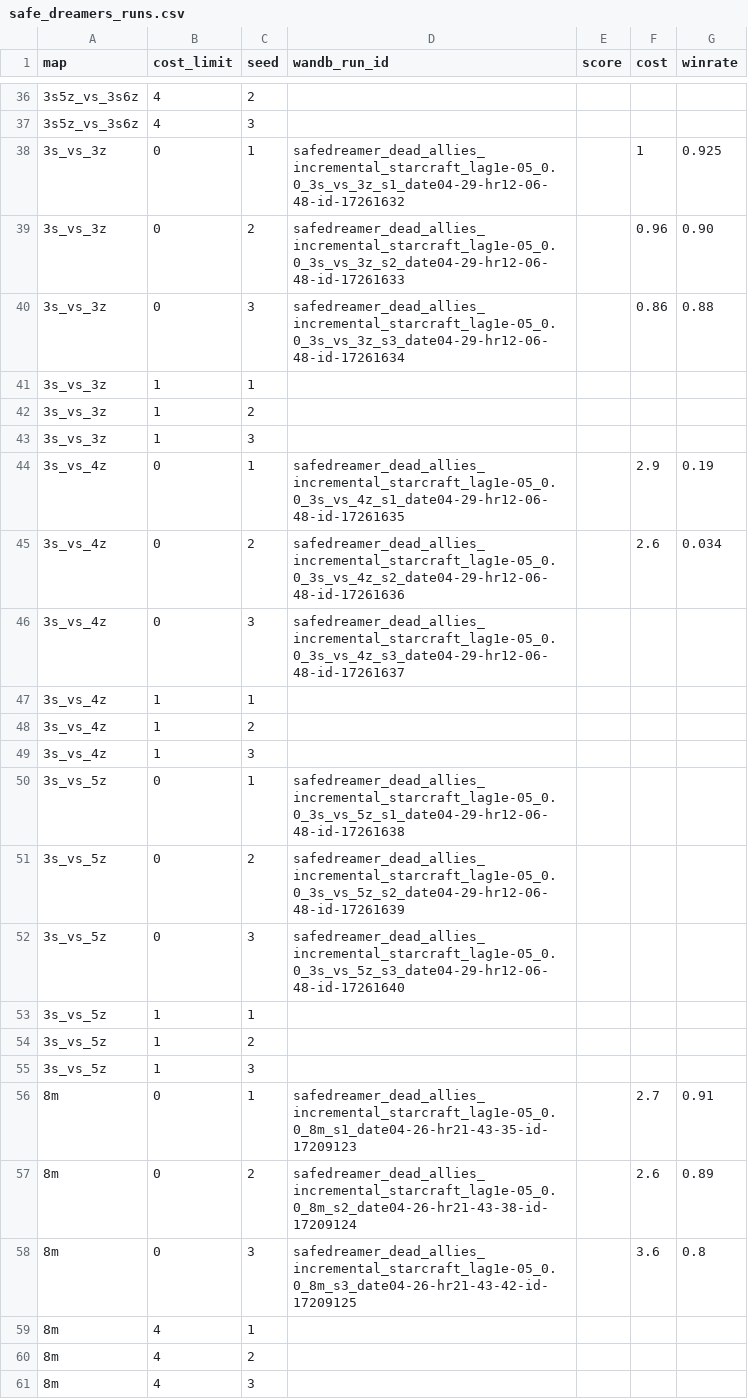
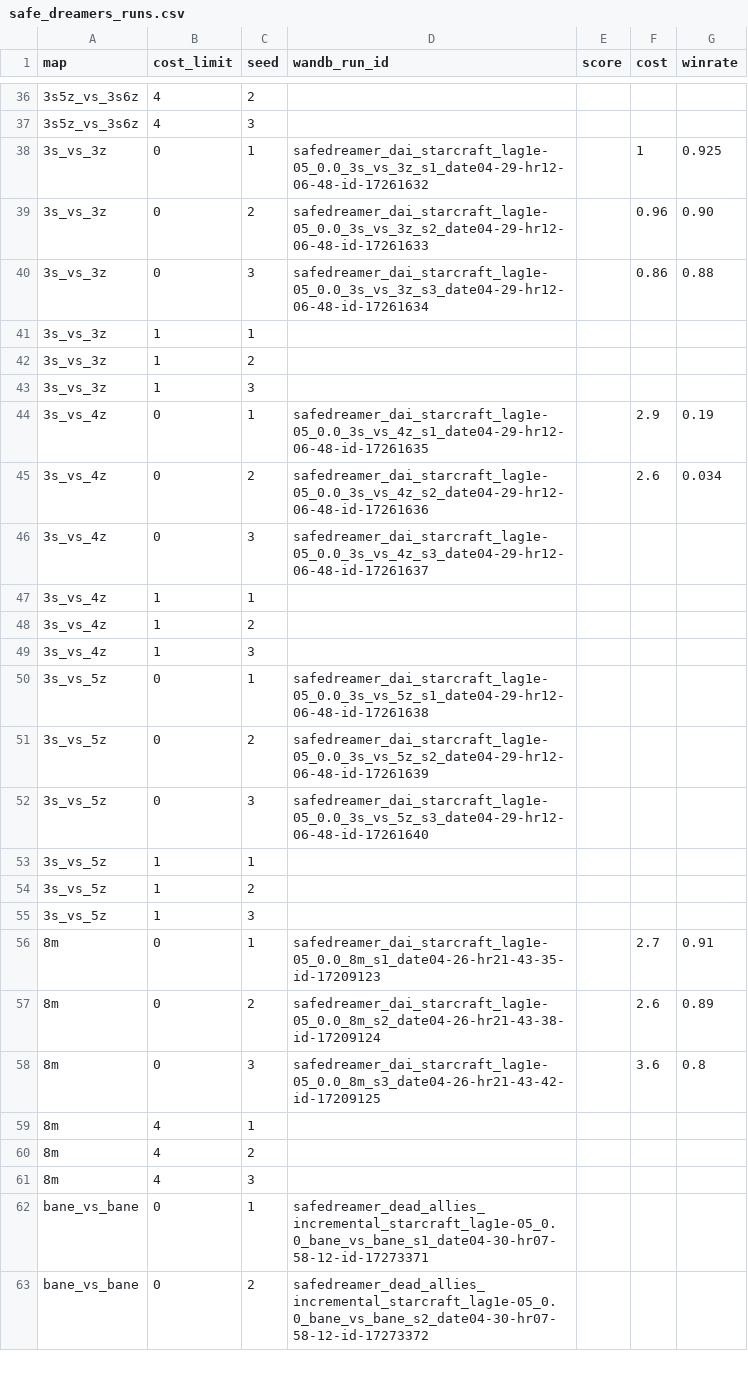
Before and after one commit to razisamuely/private-mamba, a CSV file: docs/results/safe_dreamers_runs.csv, drawn as a sheet; only a part is shown, gaps mark what is left out; the shorter side is filled out with more unchanged rows; the diff covers the shown part only.

Commit message:
Revert "fix: restore full dead_allies_incremental name in CSV run IDs"
This reverts commit f55fc20dd95b598154b0ae8f0b1f4d6c4f111f8e.

```diff
--- a/docs/results/safe_dreamers_runs.csv
+++ b/docs/results/safe_dreamers_runs.csv
@@ -37,5 +37,5 @@ map,cost_limit,seed,wandb_run_id,score,cost,winrate
 3s5z_vs_3s6z,4,3,,,,
-3s_vs_3z,0,1,safedreamer_dead_allies_incremental_starcraft_lag1e-05_0.0_3s_vs_3z_s1_date04-29-hr12-06-48-id-17261632,,1,0.925
-3s_vs_3z,0,2,safedreamer_dead_allies_incremental_starcraft_lag1e-05_0.0_3s_vs_3z_s2_date04-29-hr12-06-48-id-17261633,,0.96,0.90
-3s_vs_3z,0,3,safedreamer_dead_allies_incremental_starcraft_lag1e-05_0.0_3s_vs_3z_s3_date04-29-hr12-06-48-id-17261634,,0.86,0.88
+3s_vs_3z,0,1,safedreamer_dai_starcraft_lag1e-05_0.0_3s_vs_3z_s1_date04-29-hr12-06-48-id-17261632,,1,0.925
+3s_vs_3z,0,2,safedreamer_dai_starcraft_lag1e-05_0.0_3s_vs_3z_s2_date04-29-hr12-06-48-id-17261633,,0.96,0.90
+3s_vs_3z,0,3,safedreamer_dai_starcraft_lag1e-05_0.0_3s_vs_3z_s3_date04-29-hr12-06-48-id-17261634,,0.86,0.88
 3s_vs_3z,1,1,,,,
@@ -43,5 +43,5 @@ map,cost_limit,seed,wandb_run_id,score,cost,winrate
 3s_vs_3z,1,3,,,,
-3s_vs_4z,0,1,safedreamer_dead_allies_incremental_starcraft_lag1e-05_0.0_3s_vs_4z_s1_date04-29-hr12-06-48-id-17261635,,2.9,0.19
-3s_vs_4z,0,2,safedreamer_dead_allies_incremental_starcraft_lag1e-05_0.0_3s_vs_4z_s2_date04-29-hr12-06-48-id-17261636,,2.6,0.034
-3s_vs_4z,0,3,safedreamer_dead_allies_incremental_starcraft_lag1e-05_0.0_3s_vs_4z_s3_date04-29-hr12-06-48-id-17261637,,,
+3s_vs_4z,0,1,safedreamer_dai_starcraft_lag1e-05_0.0_3s_vs_4z_s1_date04-29-hr12-06-48-id-17261635,,2.9,0.19
+3s_vs_4z,0,2,safedreamer_dai_starcraft_lag1e-05_0.0_3s_vs_4z_s2_date04-29-hr12-06-48-id-17261636,,2.6,0.034
+3s_vs_4z,0,3,safedreamer_dai_starcraft_lag1e-05_0.0_3s_vs_4z_s3_date04-29-hr12-06-48-id-17261637,,,
 3s_vs_4z,1,1,,,,
@@ -49,5 +49,5 @@ map,cost_limit,seed,wandb_run_id,score,cost,winrate
 3s_vs_4z,1,3,,,,
-3s_vs_5z,0,1,safedreamer_dead_allies_incremental_starcraft_lag1e-05_0.0_3s_vs_5z_s1_date04-29-hr12-06-48-id-17261638,,,
-3s_vs_5z,0,2,safedreamer_dead_allies_incremental_starcraft_lag1e-05_0.0_3s_vs_5z_s2_date04-29-hr12-06-48-id-17261639,,,
-3s_vs_5z,0,3,safedreamer_dead_allies_incremental_starcraft_lag1e-05_0.0_3s_vs_5z_s3_date04-29-hr12-06-48-id-17261640,,,
+3s_vs_5z,0,1,safedreamer_dai_starcraft_lag1e-05_0.0_3s_vs_5z_s1_date04-29-hr12-06-48-id-17261638,,,
+3s_vs_5z,0,2,safedreamer_dai_starcraft_lag1e-05_0.0_3s_vs_5z_s2_date04-29-hr12-06-48-id-17261639,,,
+3s_vs_5z,0,3,safedreamer_dai_starcraft_lag1e-05_0.0_3s_vs_5z_s3_date04-29-hr12-06-48-id-17261640,,,
 3s_vs_5z,1,1,,,,
@@ -55,5 +55,5 @@ map,cost_limit,seed,wandb_run_id,score,cost,winrate
 3s_vs_5z,1,3,,,,
-8m,0,1,safedreamer_dead_allies_incremental_starcraft_lag1e-05_0.0_8m_s1_date04-26-hr21-43-35-id-17209123,,2.7,0.91
-8m,0,2,safedreamer_dead_allies_incremental_starcraft_lag1e-05_0.0_8m_s2_date04-26-hr21-43-38-id-17209124,,2.6,0.89
-8m,0,3,safedreamer_dead_allies_incremental_starcraft_lag1e-05_0.0_8m_s3_date04-26-hr21-43-42-id-17209125,,3.6,0.8
+8m,0,1,safedreamer_dai_starcraft_lag1e-05_0.0_8m_s1_date04-26-hr21-43-35-id-17209123,,2.7,0.91
+8m,0,2,safedreamer_dai_starcraft_lag1e-05_0.0_8m_s2_date04-26-hr21-43-38-id-17209124,,2.6,0.89
+8m,0,3,safedreamer_dai_starcraft_lag1e-05_0.0_8m_s3_date04-26-hr21-43-42-id-17209125,,3.6,0.8
 8m,4,1,,,,
```
Also changed, not shown: 15 edited cells elsewhere in this file.
